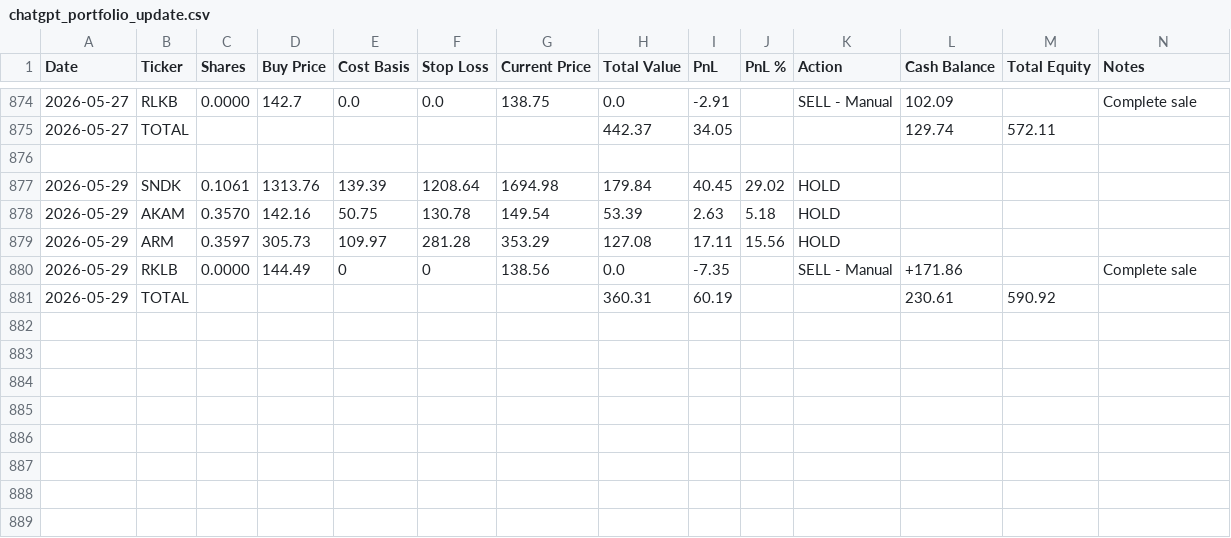
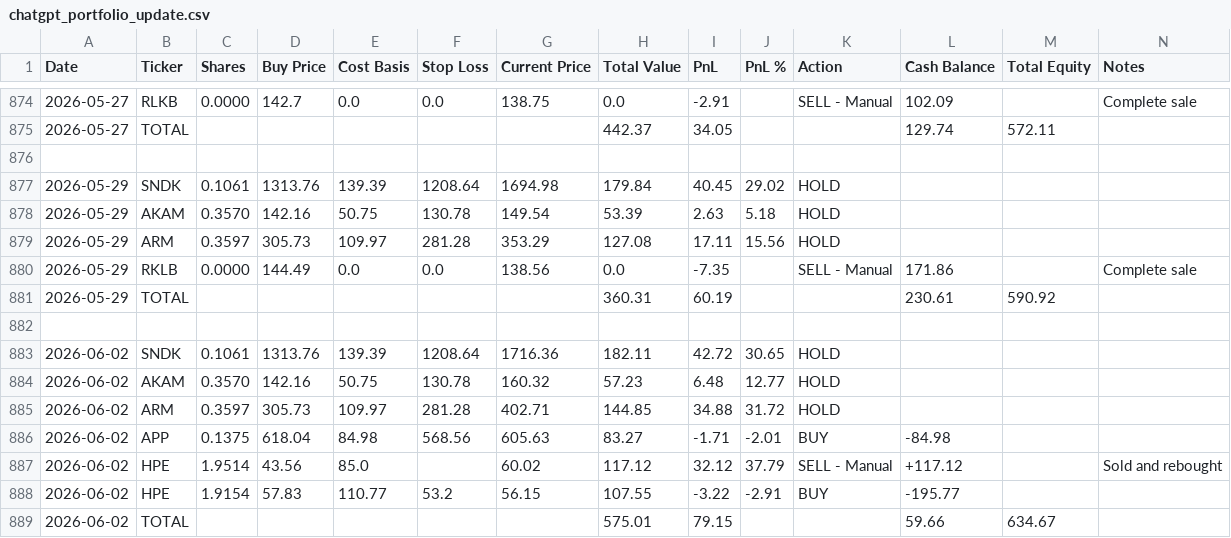
Before and after one commit to ofergr/ChatGPT-Micro-Cap-Experiment, a CSV file: Start Your Own/chatgpt_portfolio_update.csv, drawn as a sheet; only a part is shown, gaps mark what is left out.

```diff
--- a/Start Your Own/chatgpt_portfolio_update.csv
+++ b/Start Your Own/chatgpt_portfolio_update.csv
@@ -879,3 +879,11 @@ Date,Ticker,Shares,Buy Price,Cost Basis,Stop Loss,Current Price,Total Value,PnL,
 2026-05-29,ARM,0.3597,305.73,109.97,281.28,353.29,127.08,17.11,15.56,HOLD,,,
-2026-05-29,RKLB,0.0000,144.49,0,0,138.56,0.0,-7.35,,SELL - Manual,+171.86,,Complete sale
+2026-05-29,RKLB,0.0000,144.49,0.0,0.0,138.56,0.0,-7.35,,SELL - Manual,171.86,,Complete sale
 2026-05-29,TOTAL,,,,,,360.31,60.19,,,230.61,590.92,
+,,,,,,,,,,,,,
+2026-06-02,SNDK,0.1061,1313.76,139.39,1208.64,1716.36,182.11,42.72,30.65,HOLD,,,
+2026-06-02,AKAM,0.3570,142.16,50.75,130.78,160.32,57.23,6.48,12.77,HOLD,,,
+2026-06-02,ARM,0.3597,305.73,109.97,281.28,402.71,144.85,34.88,31.72,HOLD,,,
+2026-06-02,APP,0.1375,618.04,84.98,568.56,605.63,83.27,-1.71,-2.01,BUY,-84.98,,
+2026-06-02,HPE,1.9514,43.56,85.0,,60.02,117.12,32.12,37.79,SELL - Manual,+117.12,,Sold and rebought
+2026-06-02,HPE,1.9154,57.83,110.77,53.2,56.15,107.55,-3.22,-2.91,BUY,-195.77,,
+2026-06-02,TOTAL,,,,,,575.01,79.15,,,59.66,634.67,
```
Also changed, not shown: Start Your Own/chatgpt_trade_log.csv.
